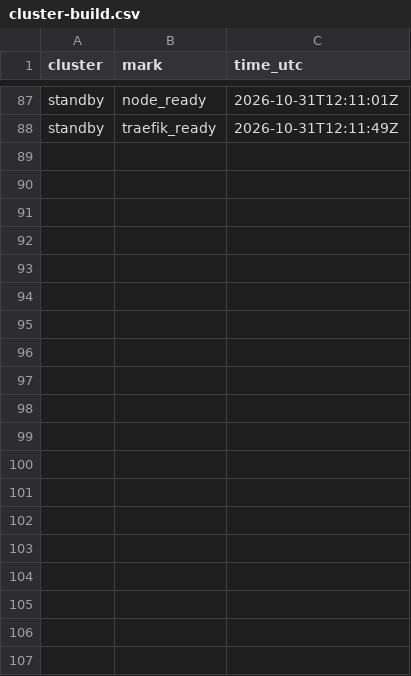
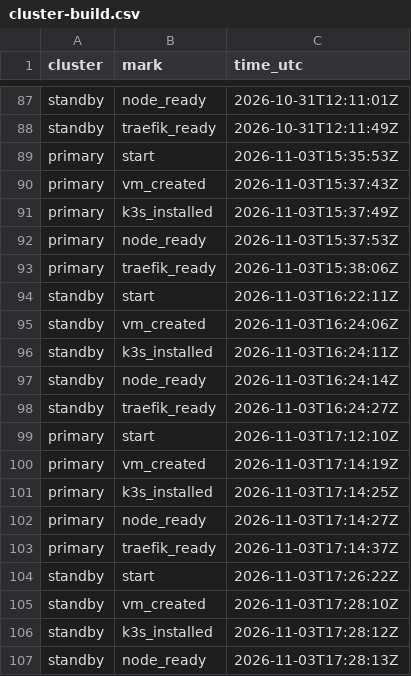
Before and after one commit to qivarnq3g/cloud-native-disaster-recovery, a CSV file: data/azure/cluster-build.csv, drawn as a sheet; only a part is shown, gaps mark what is left out; the diff covers the shown part only; the diff names each change by its address in the sheet, - before the commit and + after, or states it on an @@ line.

```diff
--- a/data/azure/cluster-build.csv
+++ b/data/azure/cluster-build.csv
+row 89: primary | start | 2026-11-03T15:35:53Z
+row 90: primary | vm_created | 2026-11-03T15:37:43Z
+row 91: primary | k3s_installed | 2026-11-03T15:37:49Z
+row 92: primary | node_ready | 2026-11-03T15:37:53Z
+row 93: primary | traefik_ready | 2026-11-03T15:38:06Z
+row 94: standby | start | 2026-11-03T16:22:11Z
+row 95: standby | vm_created | 2026-11-03T16:24:06Z
+row 96: standby | k3s_installed | 2026-11-03T16:24:11Z
+row 97: standby | node_ready | 2026-11-03T16:24:14Z
+row 98: standby | traefik_ready | 2026-11-03T16:24:27Z
+row 99: primary | start | 2026-11-03T17:12:10Z
+row 100: primary | vm_created | 2026-11-03T17:14:19Z
+row 101: primary | k3s_installed | 2026-11-03T17:14:25Z
+row 102: primary | node_ready | 2026-11-03T17:14:27Z
+row 103: primary | traefik_ready | 2026-11-03T17:14:37Z
+row 104: standby | start | 2026-11-03T17:26:22Z
+row 105: standby | vm_created | 2026-11-03T17:28:10Z
+row 106: standby | k3s_installed | 2026-11-03T17:28:12Z
+row 107: standby | node_ready | 2026-11-03T17:28:13Z
```
Also changed, not shown: 21 added rows elsewhere in this file, data/azure/deploy.csv, data/azure/dns-switch.csv, 34 other files.
